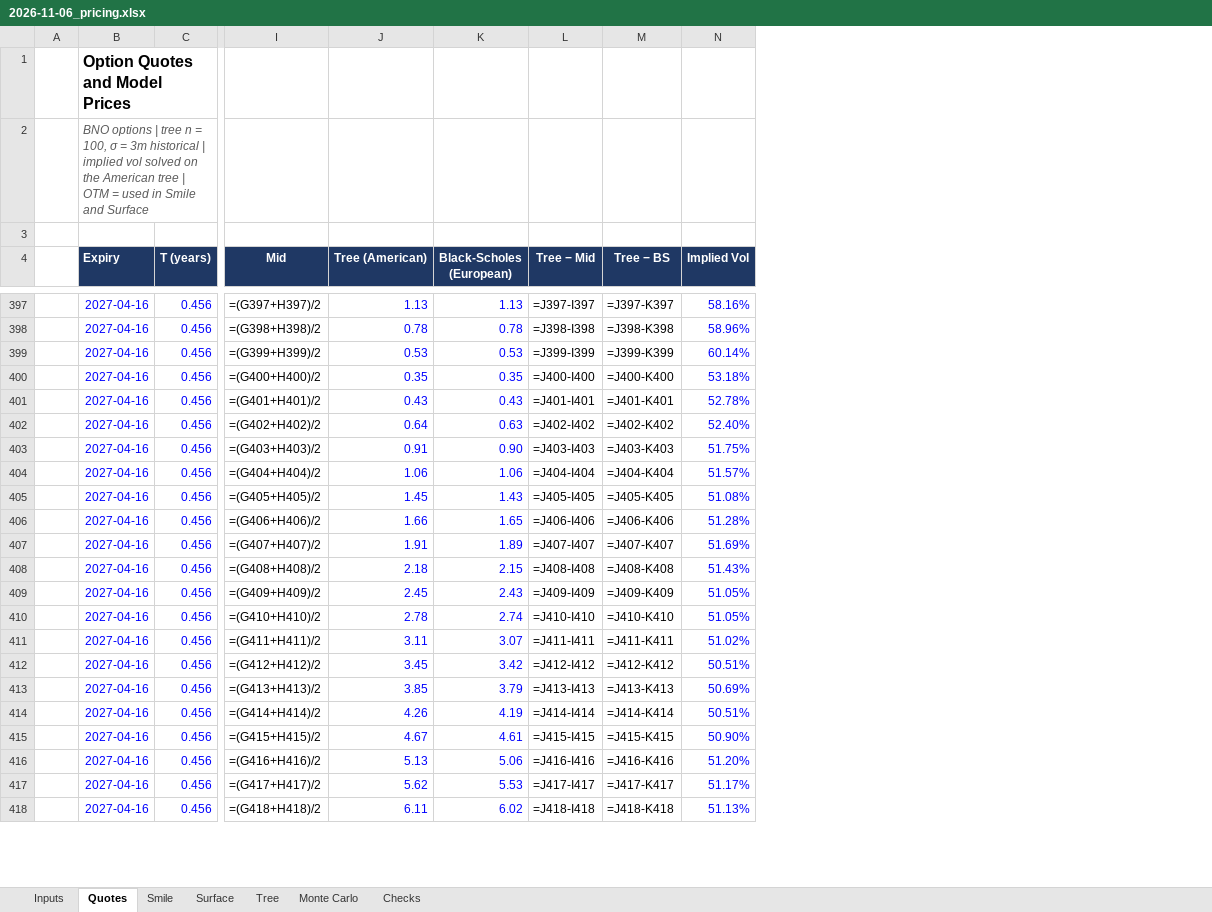
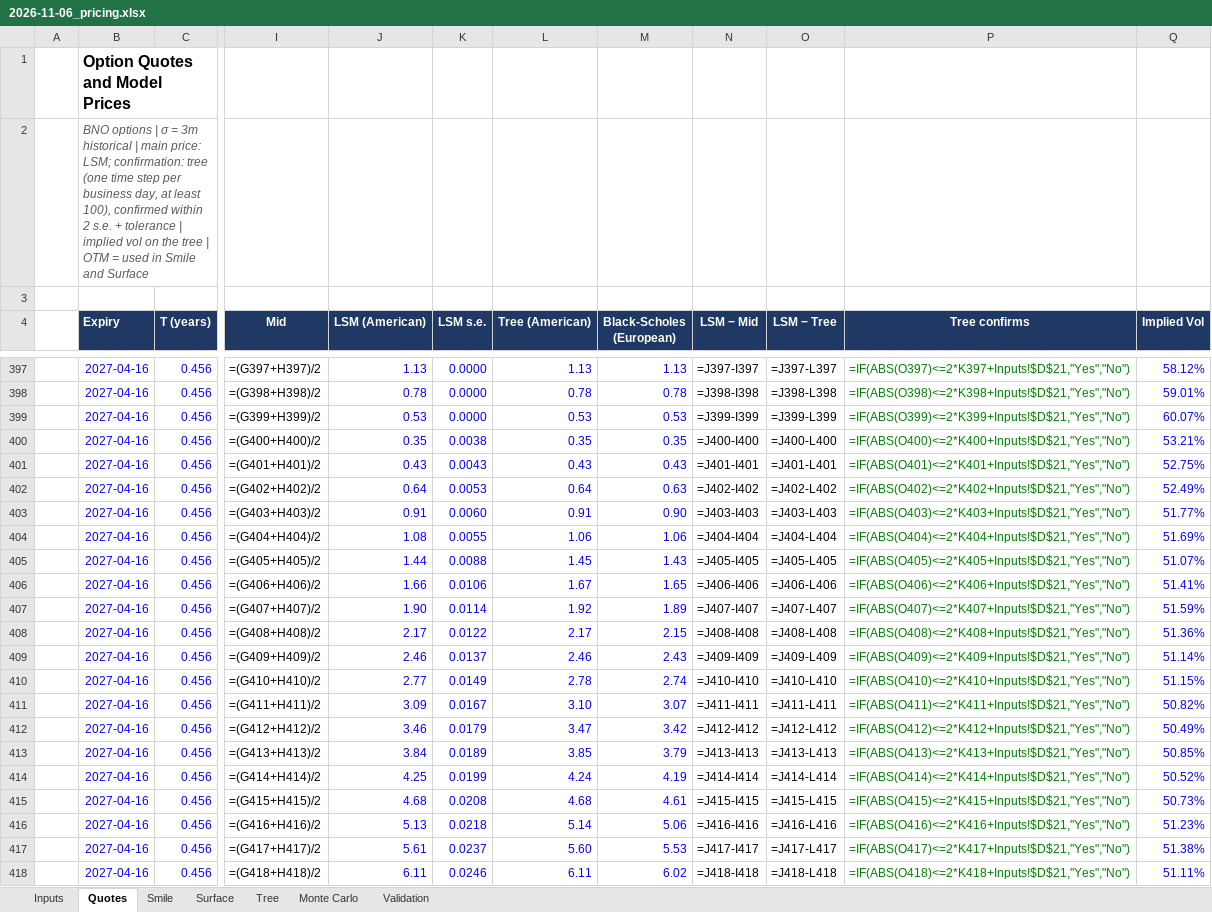
Before and after one commit to diegoramfin/American-Options-On-Oil-Project, an Excel workbook: reports/2026-11-06_pricing.xlsx, sheet Quotes, drawn as a sheet; only a part is shown, gaps mark what is left out; values as stored, in another font and other column widths than the file's, no borders; formulas without a stored value are shown as written; removed rows and columns are numbered as before the commit, all else as after; the diff covers the shown part only; the diff names each change by its address in the sheet, - before the commit and + after, or states it on an @@ line.

```diff
--- a/reports/2026-11-06_pricing.xlsx (sheet Quotes)
+++ b/reports/2026-11-06_pricing.xlsx (sheet Quotes)
-sheet tab: Checks
+sheet tab: Validation
+column J (LSM (American)), rows 397-418: 1.13 | 0.78 | 0.53 | 0.35 | 0.43 | 0.64 | 0.91 | 1.08 | 1.44 | 1.66 | 1.90 | 2.17 | 2.46 | 2.77 | 3.09 | 3.46 | 3.84 | 4.25 | 4.68 | 5.13 | 5.61 | 6.11
+column K (LSM s.e.), rows 397-418: 0.0000 | 0.0000 | 0.0000 | 0.0038 | 0.0043 | 0.0053 | 0.0060 | 0.0055 | 0.0088 | 0.0106 | 0.0114 | 0.0122 | 0.0137 | 0.0149 | 0.0167 | 0.0179 | 0.0189 | 0.0199 | 0.0208 | 0.0218 | 0.0237 | 0.0246
-column M (Tree − BS), rows 397-418: =J397-K397 | =J398-K398 | =J399-K399 | =J400-K400 | =J401-K401 | =J402-K402 | =J403-K403 | =J404-K404 | =J405-K405 | =J406-K406 | =J407-K407 | =J408-K408 | =J409-K409 | =J410-K410 | =J411-K411 | =J412-K412 | =J413-K413 | =J414-K414 | =J415-K415 | =J416-K416 | =J417-K417 | =J418-K418
+column O (LSM − Tree), rows 397-418: =J397-L397 | =J398-L398 | =J399-L399 | =J400-L400 | =J401-L401 | =J402-L402 | =J403-L403 | =J404-L404 | =J405-L405 | =J406-L406 | =J407-L407 | =J408-L408 | =J409-L409 | =J410-L410 | =J411-L411 | =J412-L412 | =J413-L413 | =J414-L414 | =J415-L415 | =J416-L416 | =J417-L417 | =J418-L418
+column P (Tree confirms), rows 397-418: =IF(ABS(O397)<=2*K397+Inputs!$D$21,"Yes","No") | =IF(ABS(O398)<=2*K398+Inputs!$D$21,"Yes","No") | =IF(ABS(O399)<=2*K399+Inputs!$D$21,"Yes","No") | =IF(ABS(O400)<=2*K400+Inputs!$D$21,"Yes","No") | =IF(ABS(O401)<=2*K401+Inputs!$D$21,"Yes","No") | =IF(ABS(O402)<=2*K402+Inputs!$D$21,"Yes","No") | =IF(ABS(O403)<=2*K403+Inputs!$D$21,"Yes","No") | =IF(ABS(O404)<=2*K404+Inputs!$D$21,"Yes","No") | =IF(ABS(O405)<=2*K405+Inputs!$D$21,"Yes","No") | =IF(ABS(O406)<=2*K406+Inputs!$D$21,"Yes","No") | =IF(ABS(O407)<=2*K407+Inputs!$D$21,"Yes","No") | =IF(ABS(O408)<=2*K408+Inputs!$D$21,"Yes","No") | =IF(ABS(O409)<=2*K409+Inputs!$D$21,"Yes","No") | =IF(ABS(O410)<=2*K410+Inputs!$D$21,"Yes","No") | =IF(ABS(O411)<=2*K411+Inputs!$D$21,"Yes","No") | =IF(ABS(O412)<=2*K412+Inputs!$D$21,"Yes","No") | =IF(ABS(O413)<=2*K413+Inputs!$D$21,"Yes","No") | =IF(ABS(O414)<=2*K414+Inputs!$D$21,"Yes","No") | =IF(ABS(O415)<=2*K415+Inputs!$D$21,"Yes","No") | =IF(ABS(O416)<=2*K416+Inputs!$D$21,"Yes","No") | =IF(ABS(O417)<=2*K417+Inputs!$D$21,"Yes","No") | =IF(ABS(O418)<=2*K418+Inputs!$D$21,"Yes","No")
-B2 (Expiry): …options | tree n = 100, σ = 3m historical | implied vol solved on the American tree |…
+B2 (Expiry): …options | σ = 3m historical | main price: LSM; confirmation: tree (one time step per business day, at least 100), confirmed within 2 s.e. + tolerance | implied vol on the tree |…
-N4: Tree − Mid
+N4: LSM − Mid
-Q397 (Implied Vol): 58.16%
+Q397 (Implied Vol): 58.12%
-Q398 (Implied Vol): 58.96%
+Q398 (Implied Vol): 59.01%
-Q399 (Implied Vol): 60.14%
+Q399 (Implied Vol): 60.07%
-Q400 (Implied Vol): 53.18%
+Q400 (Implied Vol): 53.21%
-Q401 (Implied Vol): 52.78%
+Q401 (Implied Vol): 52.75%
-Q402 (Implied Vol): 52.40%
+Q402 (Implied Vol): 52.49%
-Q403 (Implied Vol): 51.75%
+Q403 (Implied Vol): 51.77%
-Q404 (Implied Vol): 51.57%
+Q404 (Implied Vol): 51.69%
-Q405 (Implied Vol): 51.08%
+Q405 (Implied Vol): 51.07%
-L406 (Tree (American)): 1.66
+L406 (Tree (American)): 1.67
-Q406 (Implied Vol): 51.28%
+Q406 (Implied Vol): 51.41%
-L407 (Tree (American)): 1.91
+L407 (Tree (American)): 1.92
-Q407 (Implied Vol): 51.69%
+Q407 (Implied Vol): 51.59%
-L408 (Tree (American)): 2.18
+L408 (Tree (American)): 2.17
-Q408 (Implied Vol): 51.43%
+Q408 (Implied Vol): 51.36%
-L409 (Tree (American)): 2.45
+L409 (Tree (American)): 2.46
-Q409 (Implied Vol): 51.05%
+Q409 (Implied Vol): 51.14%
-Q410 (Implied Vol): 51.05%
+Q410 (Implied Vol): 51.15%
-L411 (Tree (American)): 3.11
+L411 (Tree (American)): 3.10
-Q411 (Implied Vol): 51.02%
+Q411 (Implied Vol): 50.82%
-L412 (Tree (American)): 3.45
+L412 (Tree (American)): 3.47
-Q412 (Implied Vol): 50.51%
+Q412 (Implied Vol): 50.49%
-Q413 (Implied Vol): 50.69%
+Q413 (Implied Vol): 50.85%
-L414 (Tree (American)): 4.26
+L414 (Tree (American)): 4.24
-Q414 (Implied Vol): 50.51%
+Q414 (Implied Vol): 50.52%
-L415 (Tree (American)): 4.67
+L415 (Tree (American)): 4.68
-Q415 (Implied Vol): 50.90%
+Q415 (Implied Vol): 50.73%
-L416 (Tree (American)): 5.13
+L416 (Tree (American)): 5.14
-Q416 (Implied Vol): 51.20%
+Q416 (Implied Vol): 51.23%
-L417 (Tree (American)): 5.62
+L417 (Tree (American)): 5.60
-Q417 (Implied Vol): 51.17%
+Q417 (Implied Vol): 51.38%
-Q418 (Implied Vol): 51.13%
+Q418 (Implied Vol): 51.11%
```
Also changed, not shown: 174 edited cells elsewhere in this sheet, sheet Validation, sheet Surface, sheet Monte Carlo, sheet Inputs, sheet Tree, charts or pictures, 12 other files.
